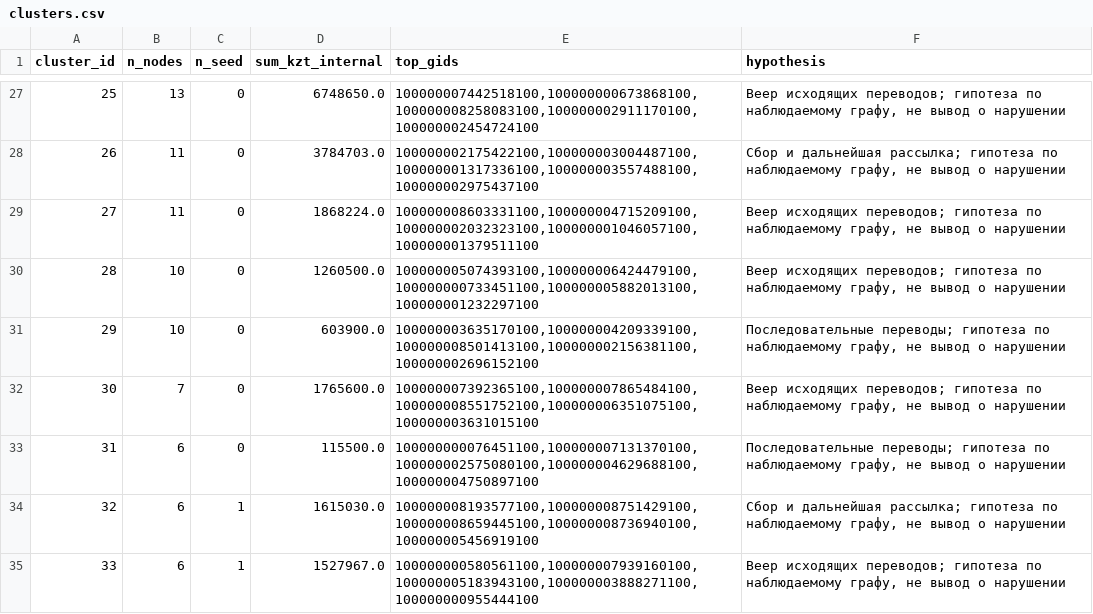
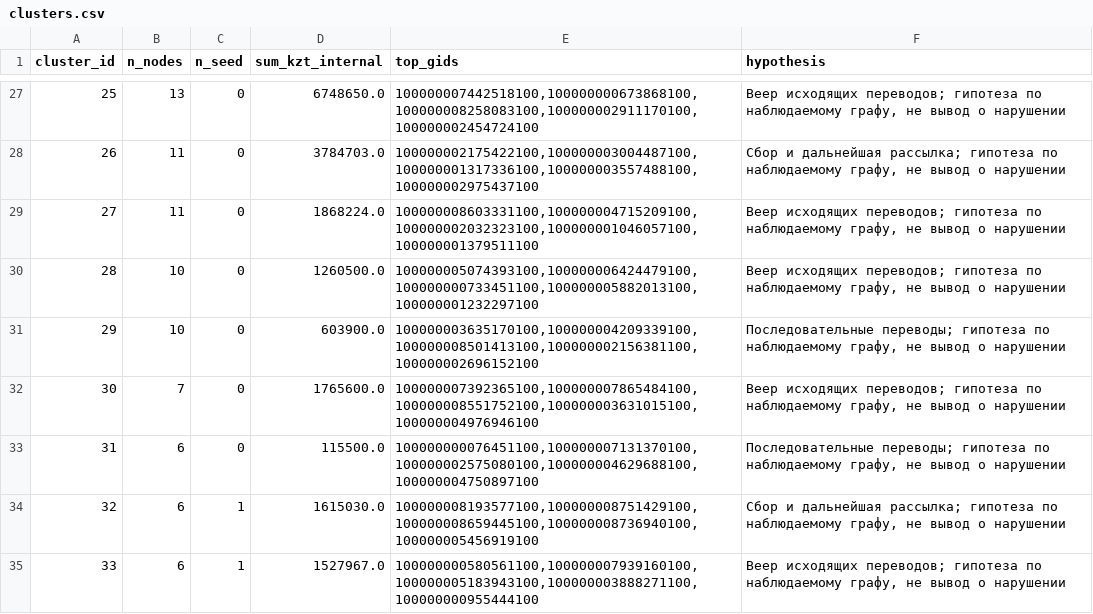
Before and after one commit to BAITC-Hacks/hack-d4a071e9-mydream, a CSV file: deliverables/clusters.csv, drawn as a sheet; only a part is shown, gaps mark what is left out.

```diff
--- a/deliverables/clusters.csv
+++ b/deliverables/clusters.csv
@@ -31,3 +31,3 @@ cluster_id,n_nodes,n_seed,sum_kzt_internal,top_gids,hypothesis
 29,10,0,603900.0,"100000003635170100,100000004209339100,100000008501413100,100000002156381100,100000002696152100","Последовательные переводы; гипотеза по наблюдаемому графу, не вывод о нарушении"
-30,7,0,1765600.0,"100000007392365100,100000007865484100,100000008551752100,100000006351075100,100000003631015100","Веер исходящих переводов; гипотеза по наблюдаемому графу, не вывод о нарушении"
+30,7,0,1765600.0,"100000007392365100,100000007865484100,100000008551752100,100000003631015100,100000004976946100","Веер исходящих переводов; гипотеза по наблюдаемому графу, не вывод о нарушении"
 31,6,0,115500.0,"100000000076451100,100000007131370100,100000002575080100,100000004629688100,100000004750897100","Последовательные переводы; гипотеза по наблюдаемому графу, не вывод о нарушении"
```
Also changed, not shown: deliverables/top_nodes.csv, 9 other files.
